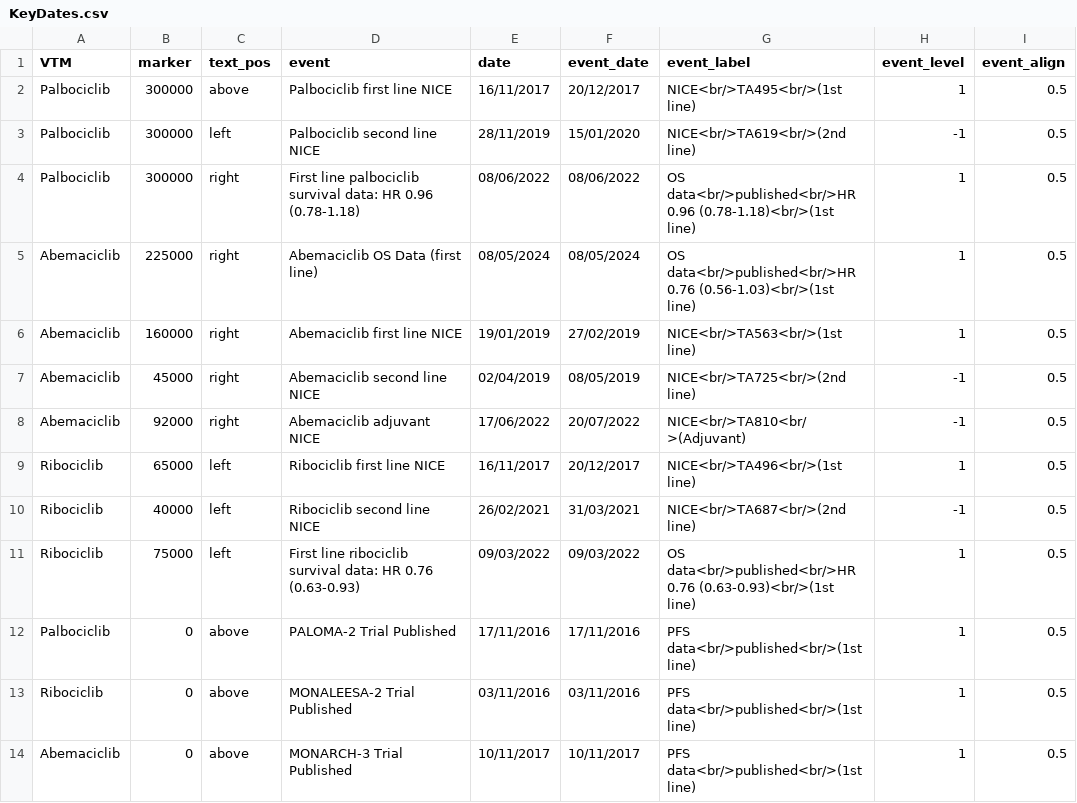
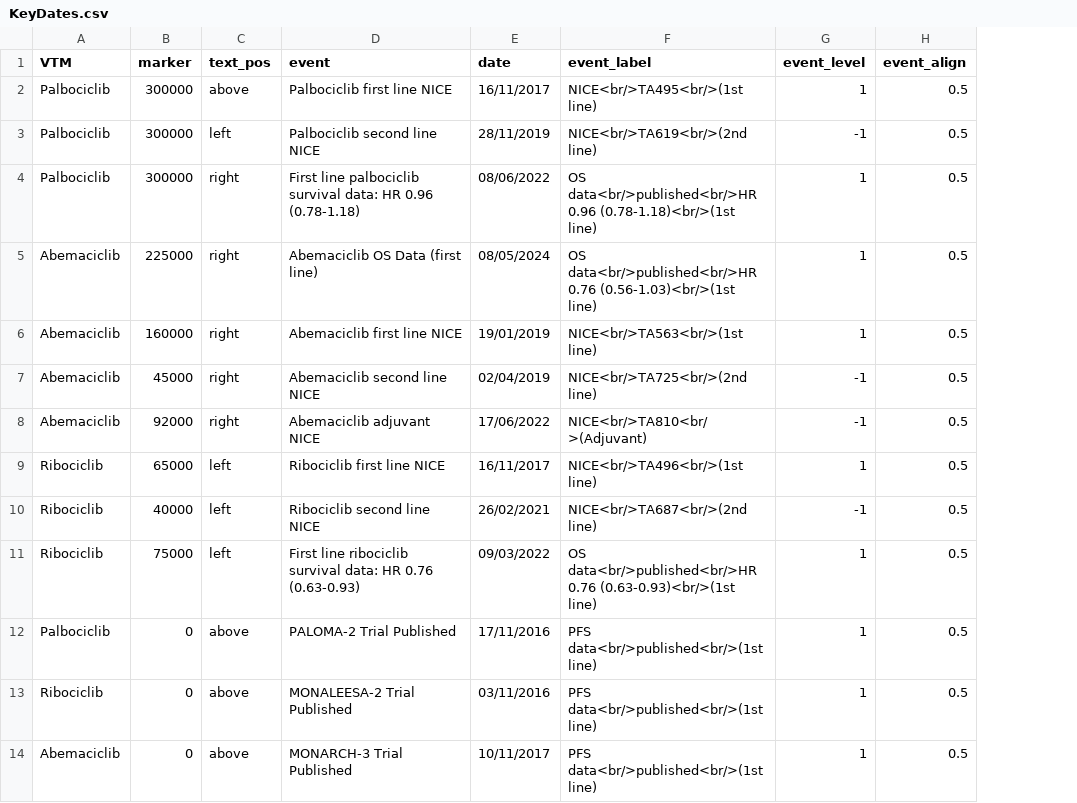
Before and after one commit to ebmdatalab/cdk4-6-uptake-openprescribing-hospitals, a CSV file: data/KeyDates.csv, drawn as a sheet; the diff names each change by its address in the sheet, - before the commit and + after, or states it on an @@ line.

Commit message:
drop event_date column from keydates it was no longer used

```diff
--- a/data/KeyDates.csv
+++ b/data/KeyDates.csv
-column F (event_date), rows 2-14: 20/12/2017 | 15/01/2020 | 08/06/2022 | 08/05/2024 | 27/02/2019 | 08/05/2019 | 20/07/2022 | 20/12/2017 | 31/03/2021 | 09/03/2022 | 17/11/2016 | 03/11/2016 | 10/11/2017
```
